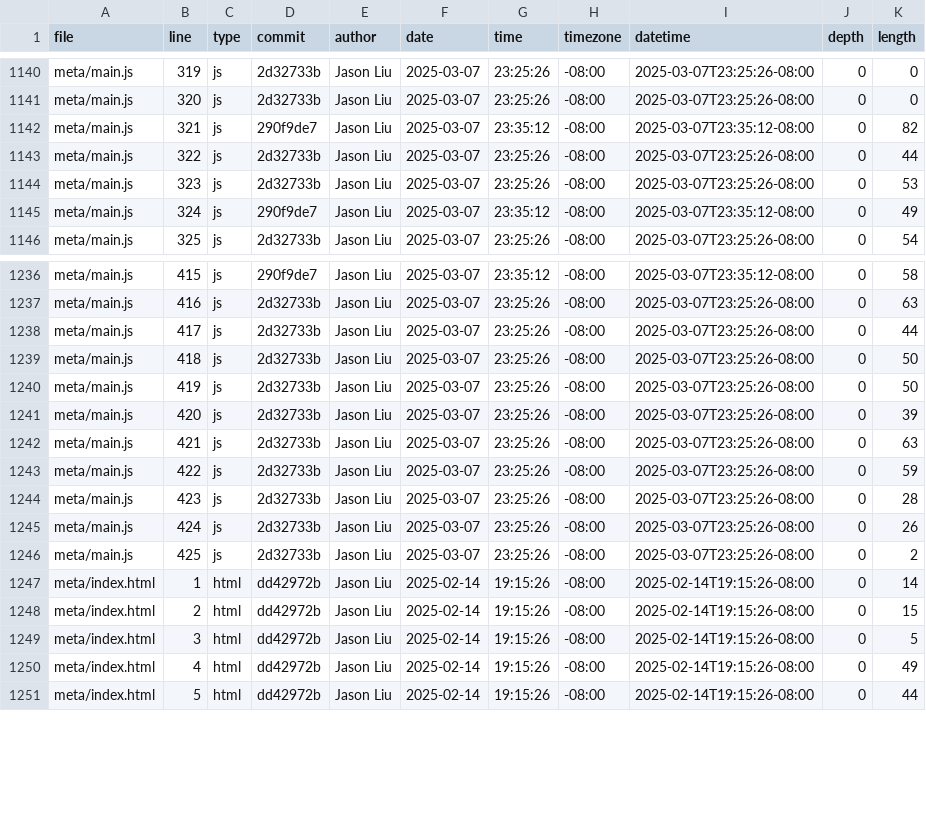
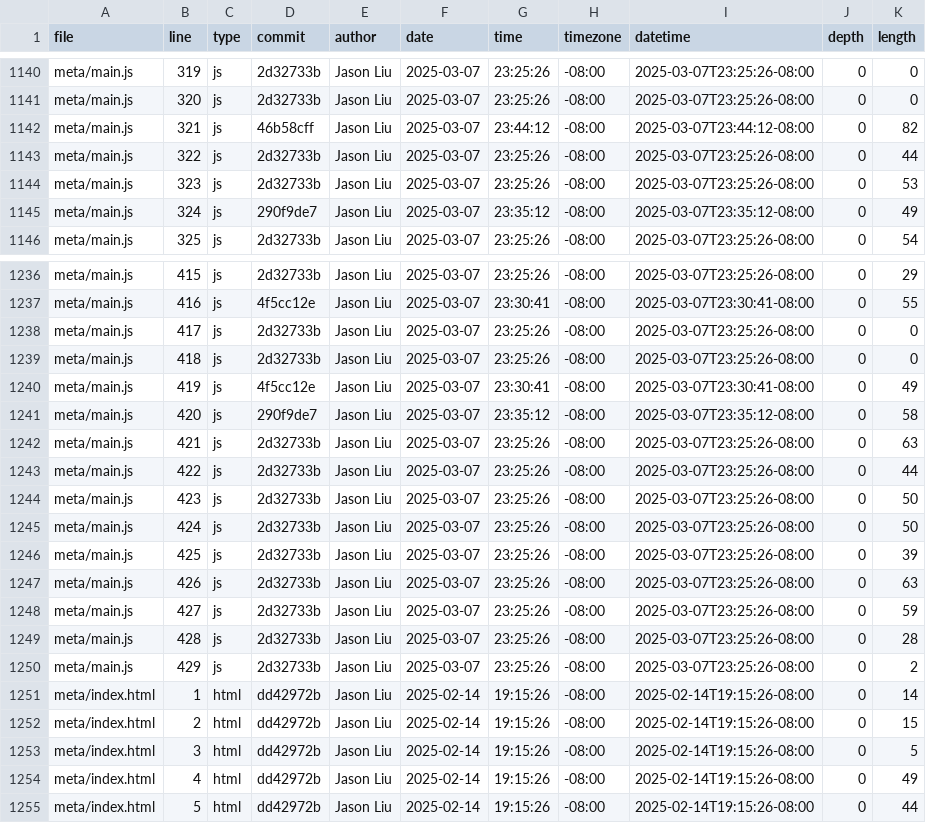
Before and after one commit to JasonLiu134/portfolio, a CSV file: meta/loc.csv, drawn as a sheet; only a part is shown, gaps mark what is left out; the diff covers the shown part only; the diff names each change by its address in the sheet, - before the commit and + after, or states it on an @@ line.

```diff
--- a/meta/loc.csv
+++ b/meta/loc.csv
-D1142 (commit): 290f9de7
+D1142 (commit): 46b58cff
-G1142 (time): 23:35:12
+G1142 (time): 23:44:12
-I1142 (datetime): 2025-03-07T23:35:12-08:00
+I1142 (datetime): 2025-03-07T23:44:12-08:00
-D1236 (commit): 290f9de7
+D1236 (commit): 2d32733b
-G1236 (time): 23:35:12
+G1236 (time): 23:25:26
-I1236 (datetime): 2025-03-07T23:35:12-08:00
+I1236 (datetime): 2025-03-07T23:25:26-08:00
-K1236 (length): 58
+K1236 (length): 29
-D1237 (commit): 2d32733b
+D1237 (commit): 4f5cc12e
-G1237 (time): 23:25:26
+G1237 (time): 23:30:41
-I1237 (datetime): 2025-03-07T23:25:26-08:00
+I1237 (datetime): 2025-03-07T23:30:41-08:00
-K1237 (length): 63
+K1237 (length): 55
-K1238 (length): 44
+K1238 (length): 0
-K1239 (length): 50
+K1239 (length): 0
-D1240 (commit): 2d32733b
+D1240 (commit): 4f5cc12e
-G1240 (time): 23:25:26
+G1240 (time): 23:30:41
-I1240 (datetime): 2025-03-07T23:25:26-08:00
+I1240 (datetime): 2025-03-07T23:30:41-08:00
-K1240 (length): 50
+K1240 (length): 49
-D1241 (commit): 2d32733b
+D1241 (commit): 290f9de7
-G1241 (time): 23:25:26
+G1241 (time): 23:35:12
-I1241 (datetime): 2025-03-07T23:25:26-08:00
+I1241 (datetime): 2025-03-07T23:35:12-08:00
-K1241 (length): 39
+K1241 (length): 58
-K1243 (length): 59
+K1243 (length): 44
-K1244 (length): 28
+K1244 (length): 50
-K1245 (length): 26
+K1245 (length): 50
-K1246 (length): 2
+K1246 (length): 39
+row 1247: meta/main.js | 426 | js | 2d32733b | Jason Liu | 2025-03-07 | 23:25:26 | -08:00 | 2025-03-07T23:25:26-08:00 | 0 | 63
+row 1248: meta/main.js | 427 | js | 2d32733b | Jason Liu | 2025-03-07 | 23:25:26 | -08:00 | 2025-03-07T23:25:26-08:00 | 0 | 59
+row 1249: meta/main.js | 428 | js | 2d32733b | Jason Liu | 2025-03-07 | 23:25:26 | -08:00 | 2025-03-07T23:25:26-08:00 | 0 | 28
+row 1250: meta/main.js | 429 | js | 2d32733b | Jason Liu | 2025-03-07 | 23:25:26 | -08:00 | 2025-03-07T23:25:26-08:00 | 0 | 2
```
Also changed, not shown: 44 edited cells elsewhere in this file.
